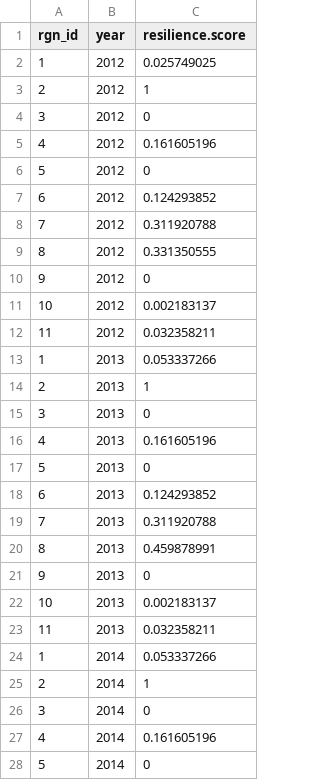
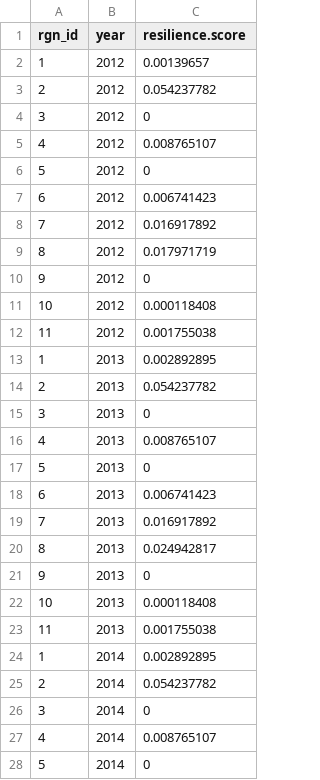
Before and after one commit to OHI-Science/kor, a CSV file: korea2016/layers/fp_mpa_eez_kor2016.csv, drawn as a sheet; only a part is shown; the diff covers the shown part only.

```diff
--- a/korea2016/layers/fp_mpa_eez_kor2016.csv
+++ b/korea2016/layers/fp_mpa_eez_kor2016.csv
@@ -1,28 +1,28 @@
 rgn_id,year,resilience.score
-1,2012,0.025749025
-2,2012,1
+1,2012,0.00139657
+2,2012,0.054237782
 3,2012,0
-4,2012,0.161605196
+4,2012,0.008765107
 5,2012,0
-6,2012,0.124293852
-7,2012,0.311920788
-8,2012,0.331350555
+6,2012,0.006741423
+7,2012,0.016917892
+8,2012,0.017971719
 9,2012,0
-10,2012,0.002183137
-11,2012,0.032358211
-1,2013,0.053337266
-2,2013,1
+10,2012,0.000118408
+11,2012,0.001755038
+1,2013,0.002892895
+2,2013,0.054237782
 3,2013,0
-4,2013,0.161605196
+4,2013,0.008765107
 5,2013,0
-6,2013,0.124293852
-7,2013,0.311920788
-8,2013,0.459878991
+6,2013,0.006741423
+7,2013,0.016917892
+8,2013,0.024942817
 9,2013,0
-10,2013,0.002183137
-11,2013,0.032358211
-1,2014,0.053337266
-2,2014,1
+10,2013,0.000118408
+11,2013,0.001755038
+1,2014,0.002892895
+2,2014,0.054237782
 3,2014,0
-4,2014,0.161605196
+4,2014,0.008765107
 5,2014,0
```
Also changed, not shown: 24 edited cells elsewhere in this file, korea2016/layers.csv, korea2016/layers/hd_mpa_eez_kor2016.csv, 2 other files.
